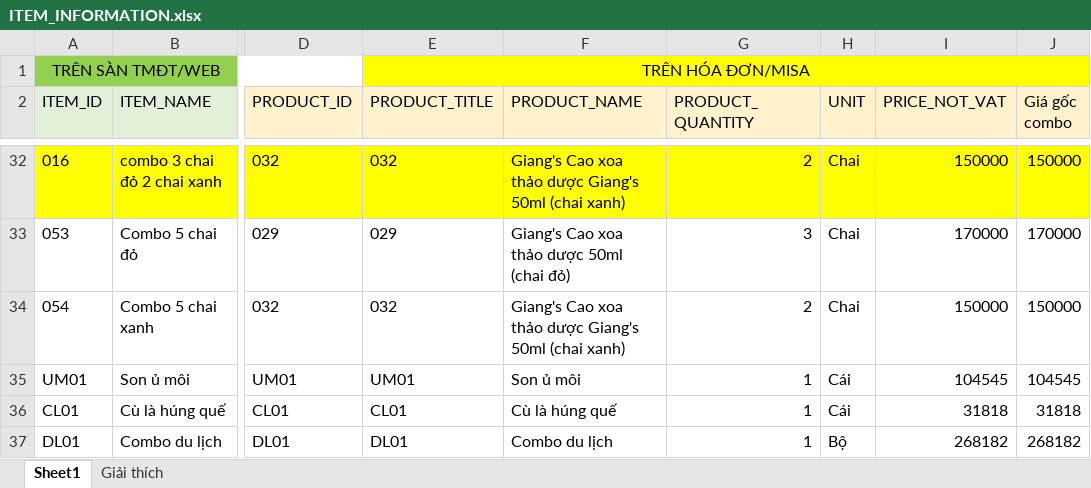
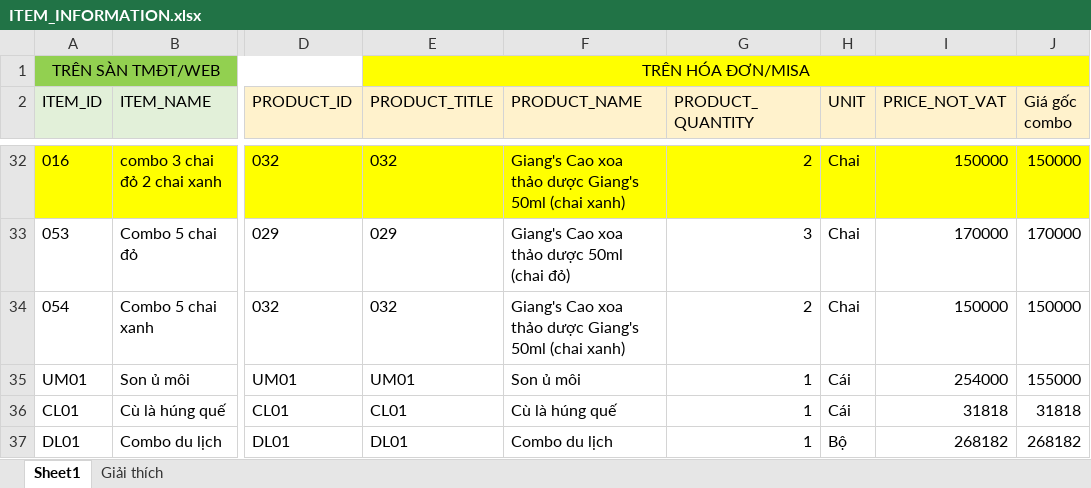
Before and after one commit to TrieuHuy2712/MiddlewareTool, an Excel workbook: ITEM_INFORMATION.xlsx, sheet Sheet1, drawn as a sheet; only a part is shown, gaps mark what is left out; values as stored, in another font and other column widths than the file's, no borders; the diff names each change by its address in the sheet, - before the commit and + after, or states it on an @@ line.

```diff
--- a/ITEM_INFORMATION.xlsx (sheet Sheet1)
+++ b/ITEM_INFORMATION.xlsx (sheet Sheet1)
-I35 (PRICE_NOT_VAT): 104545
+I35 (PRICE_NOT_VAT): 254000
-J35 (Giá gốc combo): 104545
+J35 (Giá gốc combo): 155000
```
Also changed, not shown: 4 other files.
